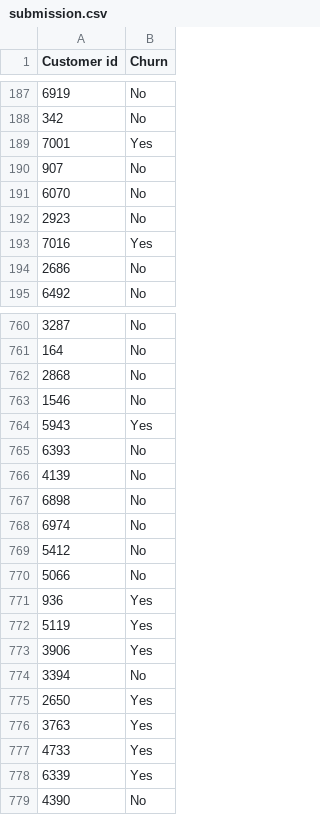
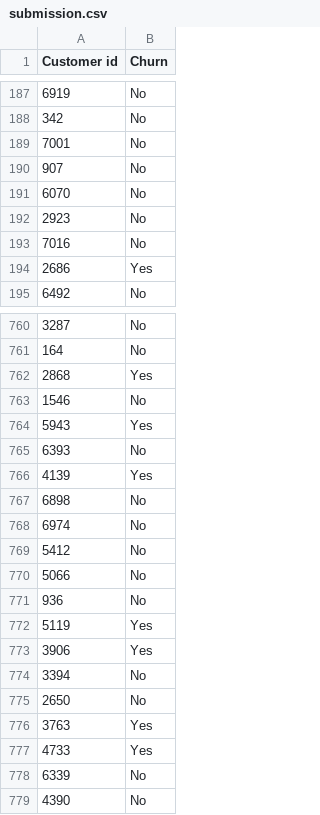
Before and after one commit to noormangi17/ML-Tasks, a CSV file: Lab4/submission.csv, drawn as a sheet; only a part is shown, gaps mark what is left out; the diff covers the shown part only.

```diff
--- a/Lab4/submission.csv
+++ b/Lab4/submission.csv
@@ -188,3 +188,3 @@ Customer id,Churn
 342,No
-7001,Yes
+7001,No
 907,No
@@ -192,4 +192,4 @@ Customer id,Churn
 2923,No
-7016,Yes
-2686,No
+7016,No
+2686,Yes
 6492,No
@@ -761,3 +761,3 @@ Customer id,Churn
 164,No
-2868,No
+2868,Yes
 1546,No
@@ -765,3 +765,3 @@ Customer id,Churn
 6393,No
-4139,No
+4139,Yes
 6898,No
@@ -770,3 +770,3 @@ Customer id,Churn
 5066,No
-936,Yes
+936,No
 5119,Yes
@@ -774,6 +774,6 @@ Customer id,Churn
 3394,No
-2650,Yes
+2650,No
 3763,Yes
 4733,Yes
-6339,Yes
+6339,No
 4390,No
```
Also changed, not shown: 93 edited cells elsewhere in this file, 1 other file.
